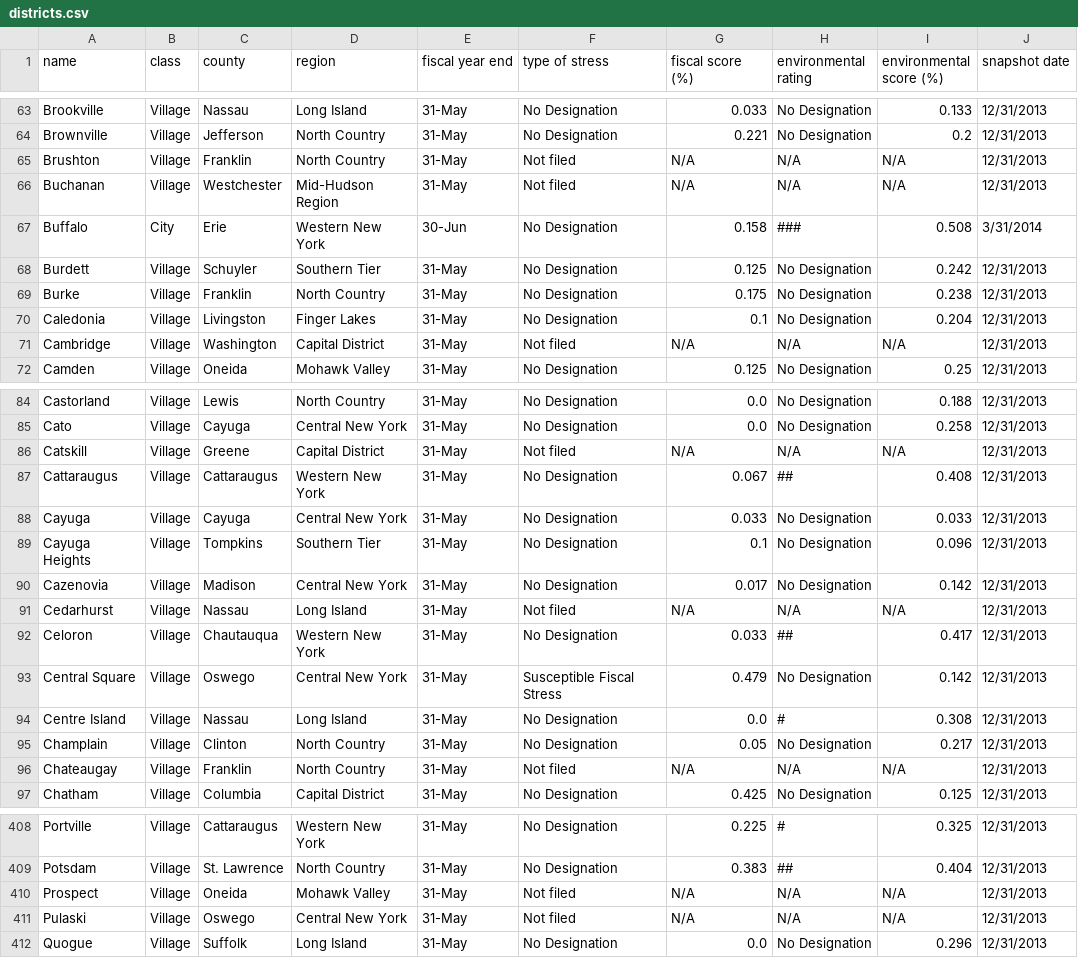
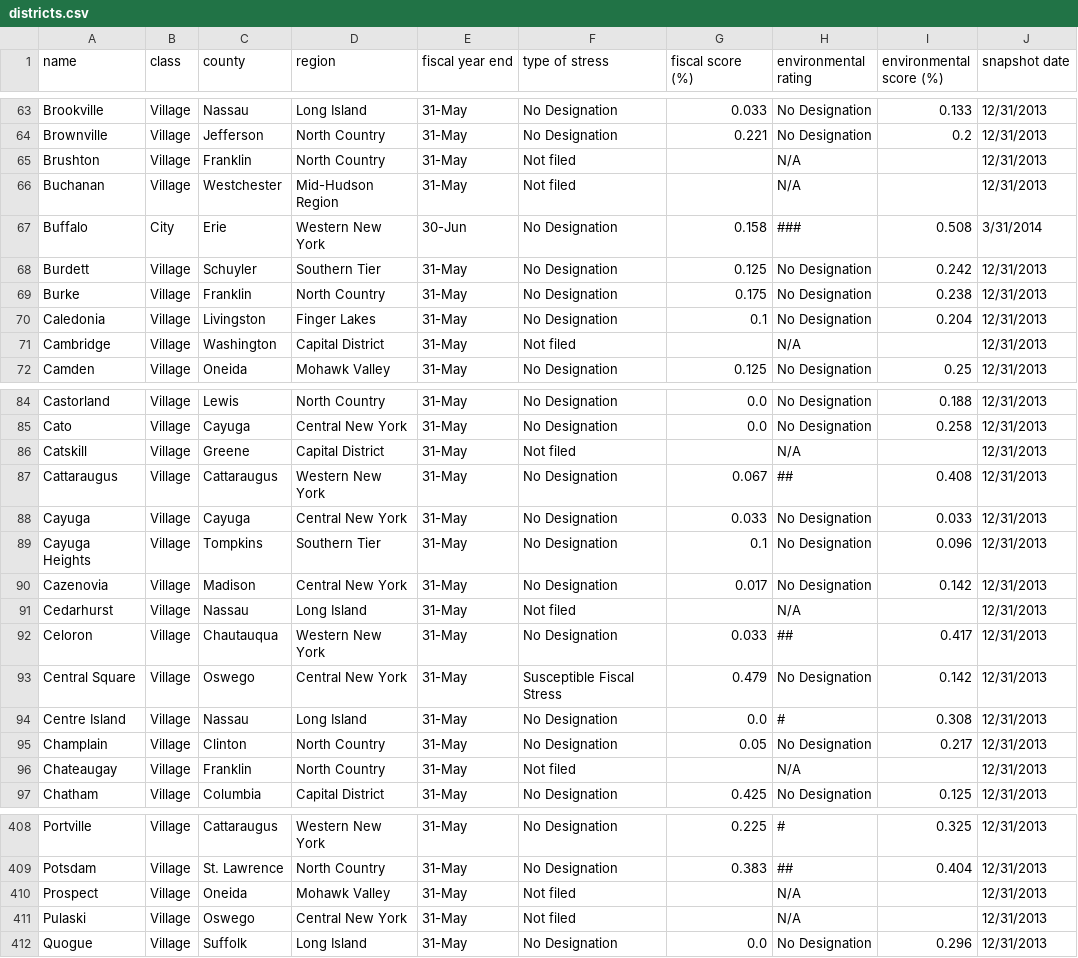
Before and after one commit to hhroc/nys_fiscal_stress_analysis, a CSV file: districts.csv, drawn as a sheet; only a part is shown, gaps mark what is left out; the diff covers the shown part only.

```diff
--- a/districts.csv
+++ b/districts.csv
@@ -64,4 +64,4 @@ Brookville,Village,Nassau,Long Island,31-May,No Designation,0.033,No Designation
 Brownville,Village,Jefferson,North Country,31-May,No Designation,0.221,No Designation,0.2,12/31/2013,
-Brushton,Village,Franklin,North Country,31-May,Not filed,N/A,N/A,N/A,12/31/2013,
-Buchanan,Village,Westchester,Mid-Hudson Region,31-May,Not filed,N/A,N/A,N/A,12/31/2013,
+Brushton,Village,Franklin,North Country,31-May,Not filed,,N/A,,12/31/2013,
+Buchanan,Village,Westchester,Mid-Hudson Region,31-May,Not filed,,N/A,,12/31/2013,
 Buffalo,City,Erie,Western New York,30-Jun,No Designation,0.158,###,0.508,3/31/2014,
@@ -70,3 +70,3 @@ Burke,Village,Franklin,North Country,31-May,No Designation,0.175,No Designation,
 Caledonia,Village,Livingston,Finger Lakes,31-May,No Designation,0.1,No Designation,0.204,12/31/2013,
-Cambridge,Village,Washington,Capital District,31-May,Not filed,N/A,N/A,N/A,12/31/2013,
+Cambridge,Village,Washington,Capital District,31-May,Not filed,,N/A,,12/31/2013,
 Camden,Village,Oneida,Mohawk Valley,31-May,No Designation,0.125,No Designation,0.25,12/31/2013,
@@ -85,3 +85,3 @@ Castorland,Village,Lewis,North Country,31-May,No Designation,0.0,No Designation,
 Cato,Village,Cayuga,Central New York,31-May,No Designation,0.0,No Designation,0.258,12/31/2013,
-Catskill,Village,Greene,Capital District,31-May,Not filed,N/A,N/A,N/A,12/31/2013,
+Catskill,Village,Greene,Capital District,31-May,Not filed,,N/A,,12/31/2013,
 Cattaraugus,Village,Cattaraugus,Western New York,31-May,No Designation,0.067,##,0.408,12/31/2013,
@@ -90,3 +90,3 @@ Cayuga Heights,Village,Tompkins,Southern Tier,31-May,No Designation,0.1,No Desig
 Cazenovia,Village,Madison,Central New York,31-May,No Designation,0.017,No Designation,0.142,12/31/2013,
-Cedarhurst,Village,Nassau,Long Island,31-May,Not filed,N/A,N/A,N/A,12/31/2013,
+Cedarhurst,Village,Nassau,Long Island,31-May,Not filed,,N/A,,12/31/2013,
 Celoron,Village,Chautauqua,Western New York,31-May,No Designation,0.033,##,0.417,12/31/2013,
@@ -95,3 +95,3 @@ Centre Island,Village,Nassau,Long Island,31-May,No Designation,0.0,#,0.308,12/31
 Champlain,Village,Clinton,North Country,31-May,No Designation,0.05,No Designation,0.217,12/31/2013,
-Chateaugay,Village,Franklin,North Country,31-May,Not filed,N/A,N/A,N/A,12/31/2013,
+Chateaugay,Village,Franklin,North Country,31-May,Not filed,,N/A,,12/31/2013,
 Chatham,Village,Columbia,Capital District,31-May,No Designation,0.425,No Designation,0.125,12/31/2013,
@@ -409,4 +409,4 @@ Portville,Village,Cattaraugus,Western New York,31-May,No Designation,0.225,#,0.3
 Potsdam,Village,St. Lawrence,North Country,31-May,No Designation,0.383,##,0.404,12/31/2013,
-Prospect,Village,Oneida,Mohawk Valley,31-May,Not filed,N/A,N/A,N/A,12/31/2013,
-Pulaski,Village,Oswego,Central New York,31-May,Not filed,N/A,N/A,N/A,12/31/2013,
+Prospect,Village,Oneida,Mohawk Valley,31-May,Not filed,,N/A,,12/31/2013,
+Pulaski,Village,Oswego,Central New York,31-May,Not filed,,N/A,,12/31/2013,
 Quogue,Village,Suffolk,Long Island,31-May,No Designation,0.0,No Designation,0.296,12/31/2013,
```
Also changed, not shown: 102 edited cells elsewhere in this file, 1 other file.
